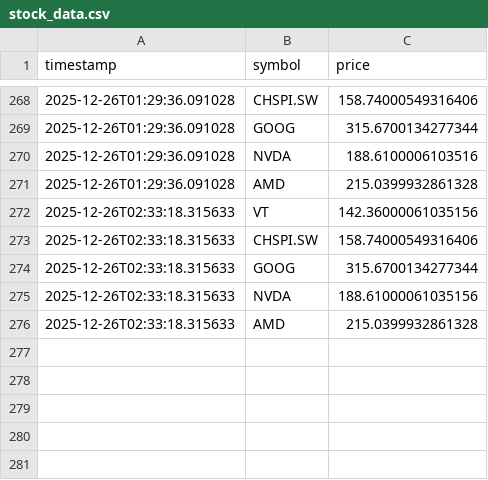
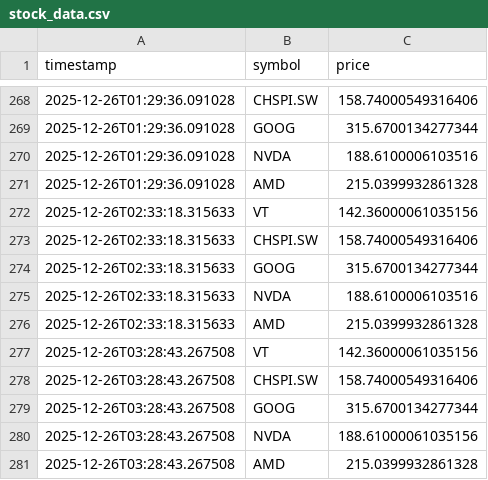
Before and after one commit to divin1/merkato, a CSV file: data/stock_data.csv, drawn as a sheet; only a part is shown, gaps mark what is left out.

```diff
--- a/data/stock_data.csv
+++ b/data/stock_data.csv
@@ -274,3 +274,8 @@ timestamp,symbol,price
 2025-12-26T02:33:18.315633,GOOG,315.6700134277344
-2025-12-26T02:33:18.315633,NVDA,188.61000061035156
+2025-12-26T02:33:18.315633,NVDA,188.6100006103516
 2025-12-26T02:33:18.315633,AMD,215.0399932861328
+2025-12-26T03:28:43.267508,VT,142.36000061035156
+2025-12-26T03:28:43.267508,CHSPI.SW,158.74000549316406
+2025-12-26T03:28:43.267508,GOOG,315.6700134277344
+2025-12-26T03:28:43.267508,NVDA,188.61000061035156
+2025-12-26T03:28:43.267508,AMD,215.0399932861328
```
